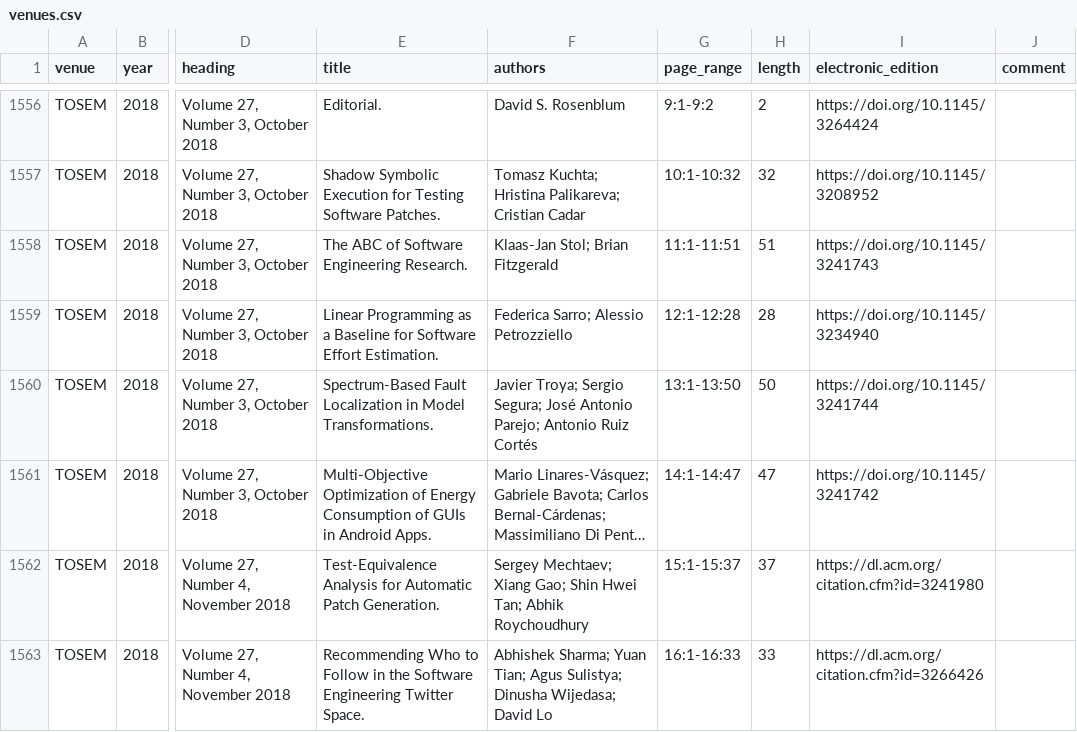
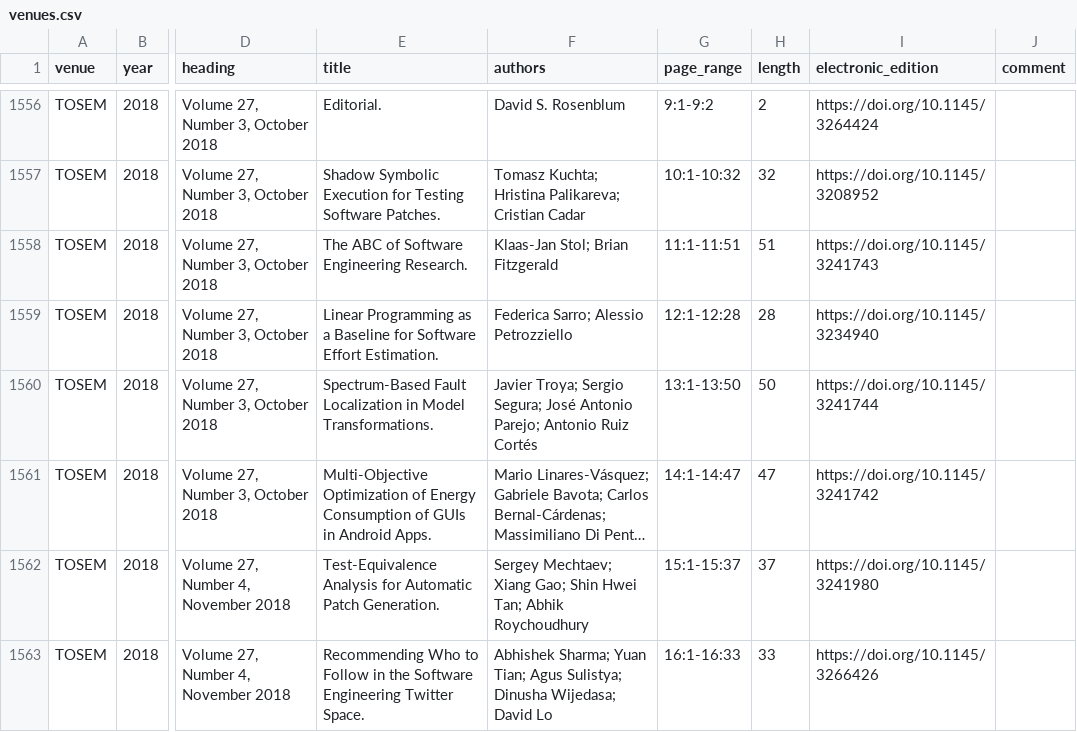
Before and after one commit to sbaltes/dblp-retriever, a CSV file: output/venues.csv, drawn as a sheet; only a part is shown, gaps mark what is left out; long unchanged cells end in …; the diff covers the shown part only; the diff names each change by its address in the sheet, - before the commit and + after, or states it on an @@ line.

```diff
--- a/output/venues.csv
+++ b/output/venues.csv
-I1562 (electronic_edition): https://dl.acm.org/citation.cfm?id=3241980
+I1562 (electronic_edition): https://doi.org/10.1145/3241980
-I1563 (electronic_edition): https://dl.acm.org/citation.cfm?id=3266426
+I1563 (electronic_edition): https://doi.org/10.1145/3266426
```
Also changed, not shown: 10 edited cells elsewhere in this file.
